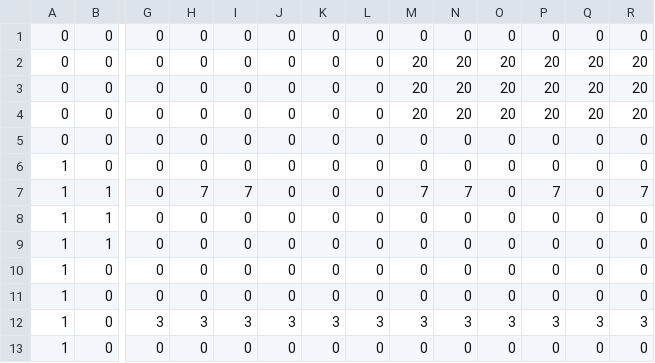
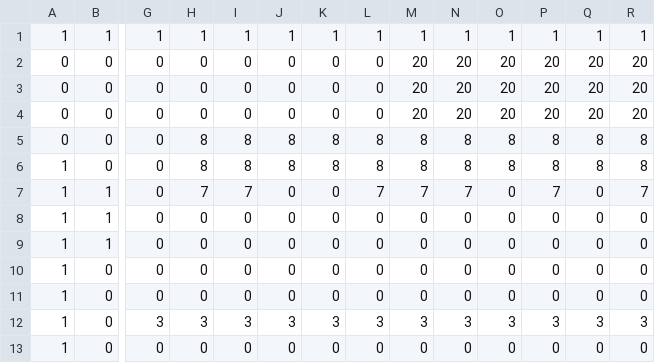
Before and after one commit to TerrySoba/DosPlatformGame, a CSV file: levels/0701_col.csv, drawn as a sheet; only a part is shown, gaps mark what is left out; removed rows and columns are numbered as before the commit, all else as after; rows hold the shown columns only; the diff names each change by its address in the sheet, - before the commit and + after, or states it on an @@ line.

```diff
--- a/levels/0701_col.csv
+++ b/levels/0701_col.csv
-row 1: 0 | 0 | 0 | 0 | 0 | 0 | 0 | 0 | 0 | 0 | 0 | 0 | 0 | 0
+row 1: 1 | 1 | 1 | 1 | 1 | 1 | 1 | 1 | 1 | 1 | 1 | 1 | 1 | 1
-H5:H6: 0
+H5:H6: 8
-I5:I6: 0
+I5:I6: 8
-J5:J6: 0
+J5:J6: 8
-K5:K6: 0
+K5:K6: 8
-L5:L6: 0
+L5:L6: 8
-M5:M6: 0
+M5:M6: 8
-N5:N6: 0
+N5:N6: 8
-O5:O6: 0
+O5:O6: 8
-P5:P6: 0
+P5:P6: 8
-Q5:Q6: 0
+Q5:Q6: 8
-R5:R6: 0
+R5:R6: 8
-L7: 0
+L7: 7
```
Also changed, not shown: levels/0701_bg.csv, 21 other files.
